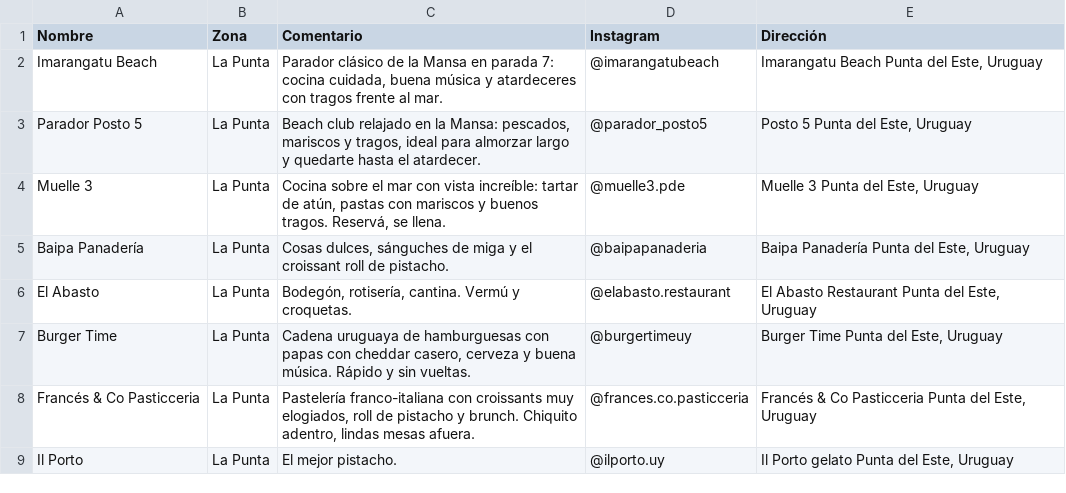
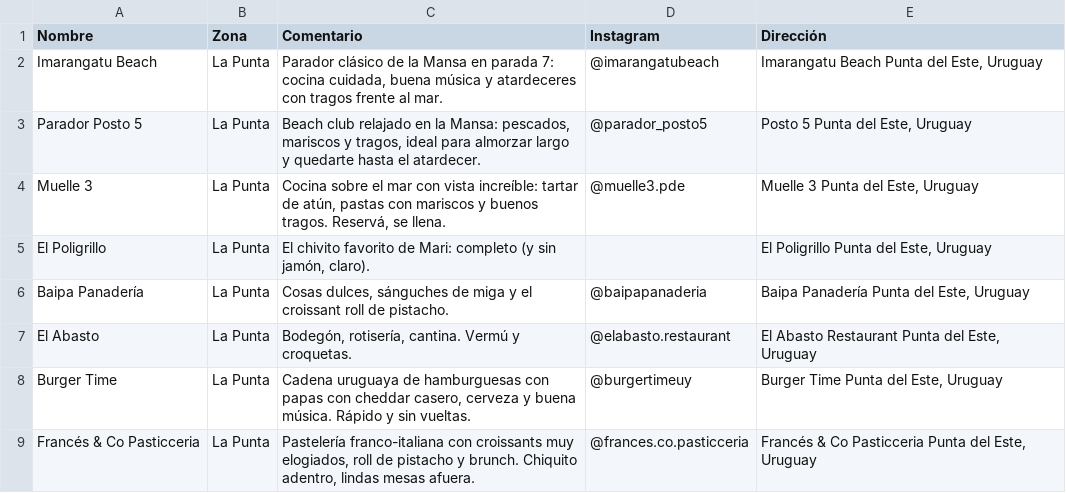
Before and after one commit to patitomalo/mari-y-dana, a CSV file: travelguide/piques-mari-y-dana.csv, drawn as a sheet; only a part is shown; the shorter side is filled out with more unchanged rows.

```diff
--- a/travelguide/piques-mari-y-dana.csv
+++ b/travelguide/piques-mari-y-dana.csv
@@ -4,2 +4,3 @@ Parador Posto 5,La Punta,"Beach club relajado en la Mansa: pescados, mariscos y
 Muelle 3,La Punta,"Cocina sobre el mar con vista increíble: tartar de atún, pastas con mariscos y buenos tragos. Reservá, se llena.",@muelle3.pde,"Muelle 3 Punta del Este, Uruguay"
+El Poligrillo,La Punta,"El chivito favorito de Mari: completo (y sin jamón, claro).",,"El Poligrillo Punta del Este, Uruguay"
 Baipa Panadería,La Punta,"Cosas dulces, sánguches de miga y el croissant roll de pistacho.",@baipapanaderia,"Baipa Panadería Punta del Este, Uruguay"
```
Also changed, not shown: 2 other files.
